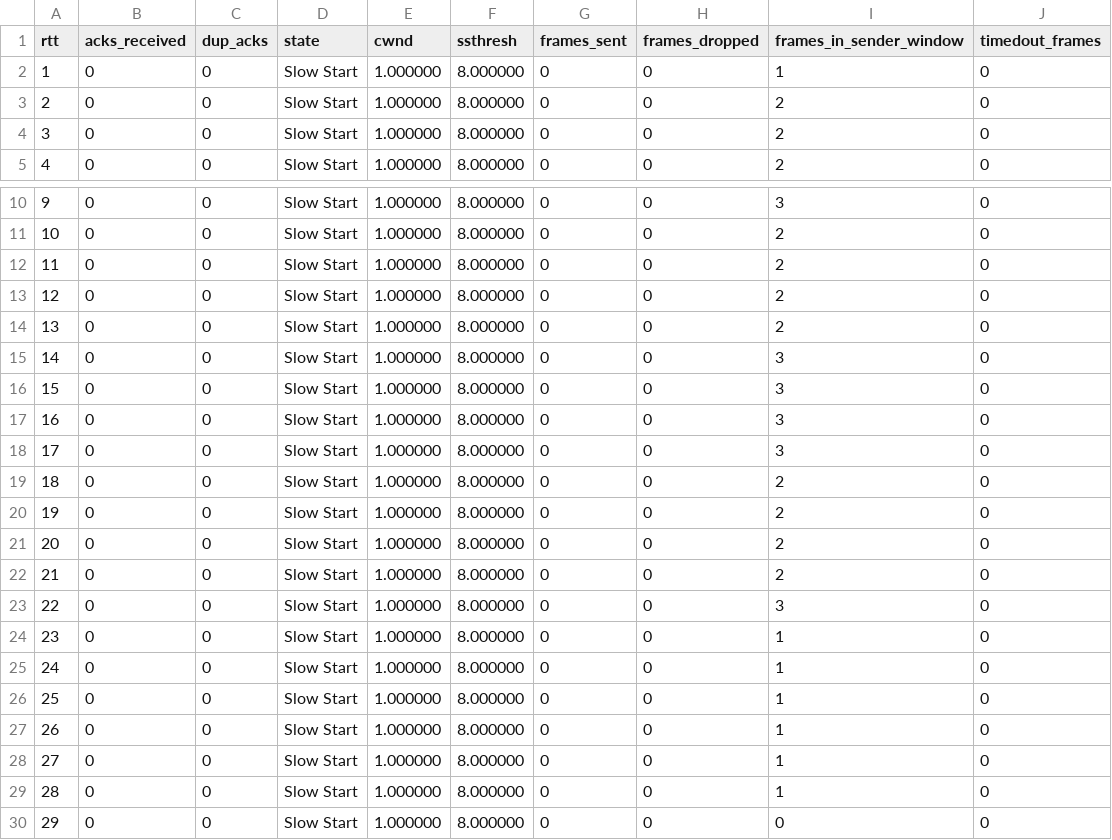
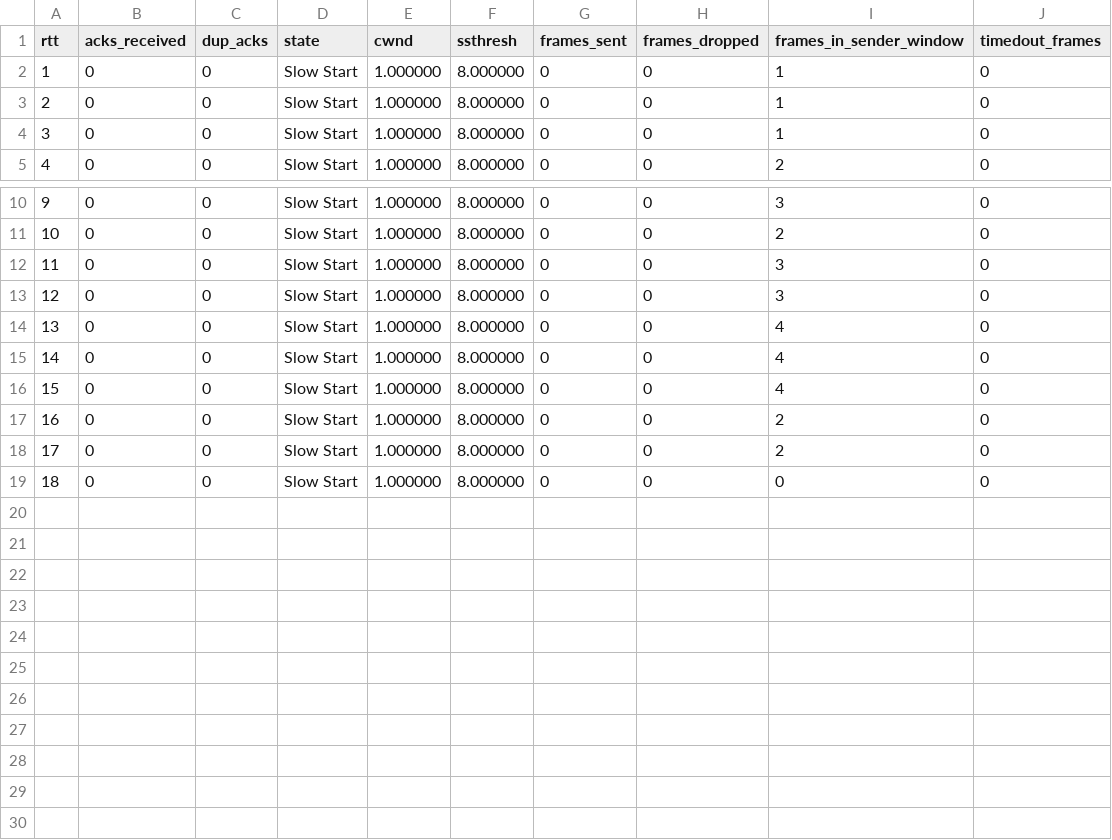
Before and after one commit to dregiske/TritonTalk, a CSV file: csv_files/cc_test10/s0_r0_diagnostics.csv, drawn as a sheet; only a part is shown, gaps mark what is left out; removed rows and columns are numbered as before the commit, all else as after; the diff names each change by its address in the sheet, - before the commit and + after, or states it on an @@ line.

Commit message:
moved to personal

```diff
--- a/csv_files/cc_test10/s0_r0_diagnostics.csv
+++ b/csv_files/cc_test10/s0_r0_diagnostics.csv
-row 3: 2 | 0 | 0 | Slow Start | 1.000000 | 8.000000 | 0 | 0 | 2 | 0
-row 4: 3 | 0 | 0 | Slow Start | 1.000000 | 8.000000 | 0 | 0 | 2 | 0
@@ row 24 moved to row 3: 2 @@
@@ row 25 moved to row 4: 3 @@
@@ row 15 moved to row 12: 11 @@
@@ row 16 moved to row 13: 12 @@
+row 14: 13 | 0 | 0 | Slow Start | 1.000000 | 8.000000 | 0 | 0 | 4 | 0
+row 15: 14 | 0 | 0 | Slow Start | 1.000000 | 8.000000 | 0 | 0 | 4 | 0
+row 16: 15 | 0 | 0 | Slow Start | 1.000000 | 8.000000 | 0 | 0 | 4 | 0
@@ column A (rtt) renumbered from row 17 down @@
-row 14: 13 | 0 | 0 | Slow Start | 1.000000 | 8.000000 | 0 | 0 | 2 | 0
-row 17: 16 | 0 | 0 | Slow Start | 1.000000 | 8.000000 | 0 | 0 | 3 | 0
-row 18: 17 | 0 | 0 | Slow Start | 1.000000 | 8.000000 | 0 | 0 | 3 | 0
-row 19: 18 | 0 | 0 | Slow Start | 1.000000 | 8.000000 | 0 | 0 | 2 | 0
-row 20: 19 | 0 | 0 | Slow Start | 1.000000 | 8.000000 | 0 | 0 | 2 | 0
-row 21: 20 | 0 | 0 | Slow Start | 1.000000 | 8.000000 | 0 | 0 | 2 | 0
-row 22: 21 | 0 | 0 | Slow Start | 1.000000 | 8.000000 | 0 | 0 | 2 | 0
-row 23: 22 | 0 | 0 | Slow Start | 1.000000 | 8.000000 | 0 | 0 | 3 | 0
-row 26: 25 | 0 | 0 | Slow Start | 1.000000 | 8.000000 | 0 | 0 | 1 | 0
-row 27: 26 | 0 | 0 | Slow Start | 1.000000 | 8.000000 | 0 | 0 | 1 | 0
-row 28: 27 | 0 | 0 | Slow Start | 1.000000 | 8.000000 | 0 | 0 | 1 | 0
-row 29: 28 | 0 | 0 | Slow Start | 1.000000 | 8.000000 | 0 | 0 | 1 | 0
```
Also changed, not shown: csv_files/cc_test11/s0_r0_diagnostics.csv, csv_files/cc_test6/s0_r0_diagnostics.csv, 5 other files.
